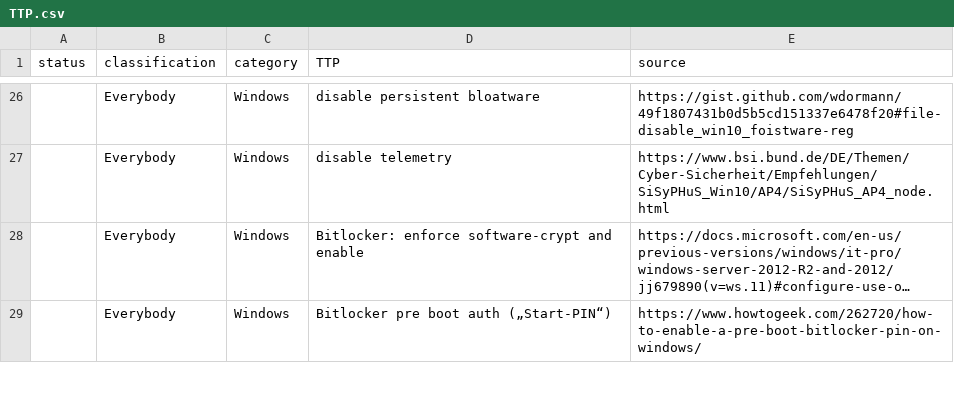
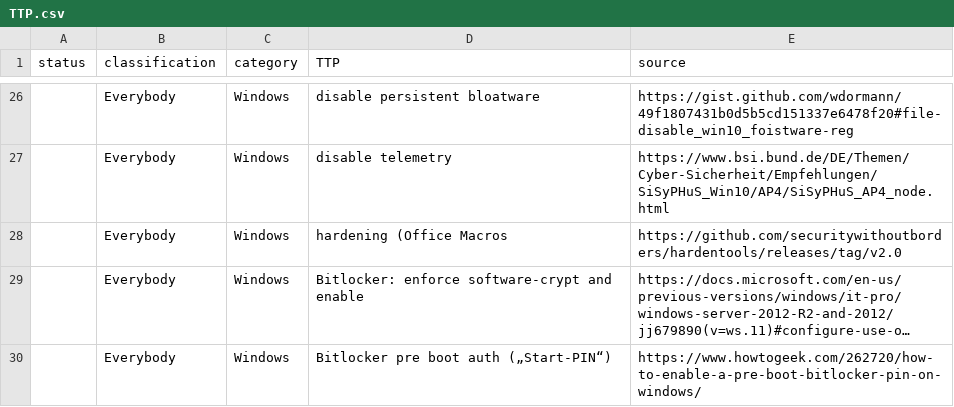
Before and after one commit to gXeeXqBHuHDFTaEnff3Z/blue-team-SOHO-basics, a CSV file: TTP.csv, drawn as a sheet; only a part is shown, gaps mark what is left out; long unchanged cells end in …; the diff names each change by its address in the sheet, - before the commit and + after, or states it on an @@ line.

Commit message:
Update TTP.csv

```diff
--- a/TTP.csv
+++ b/TTP.csv
+row 28:  | Everybody | Windows | hardening (Office Macros | https://github.com/securitywithoutborders/hardentools/releases/tag/v2.0
```
